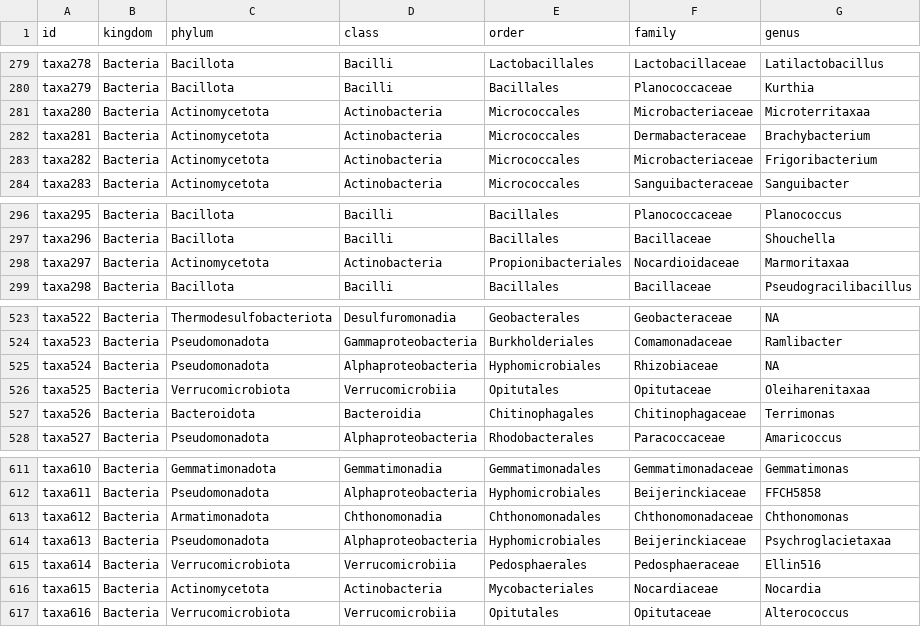
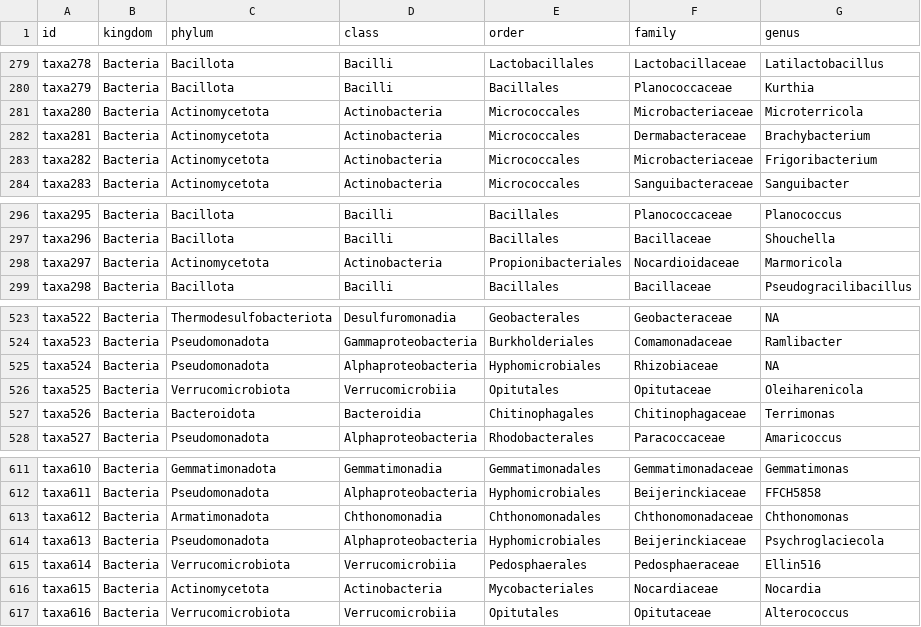
Before and after one commit to blekhmanlab/compendium_website, a TSV file: src/pages/projectionist/data/example/taxa.tsv, drawn as a sheet; only a part is shown, gaps mark what is left out; the diff covers the shown part only.

```diff
--- a/src/pages/projectionist/data/example/taxa.tsv
+++ b/src/pages/projectionist/data/example/taxa.tsv
@@ -280,3 +280,3 @@ taxa278	Bacteria	Bacillota	Bacilli	Lactobacillales	Lactobacillaceae	Latilactobac
 taxa279	Bacteria	Bacillota	Bacilli	Bacillales	Planococcaceae	Kurthia
-taxa280	Bacteria	Actinomycetota	Actinobacteria	Micrococcales	Microbacteriaceae	Microterritaxaa
+taxa280	Bacteria	Actinomycetota	Actinobacteria	Micrococcales	Microbacteriaceae	Microterricola
 taxa281	Bacteria	Actinomycetota	Actinobacteria	Micrococcales	Dermabacteraceae	Brachybacterium
@@ -297,3 +297,3 @@ taxa295	Bacteria	Bacillota	Bacilli	Bacillales	Planococcaceae	Planococcus
 taxa296	Bacteria	Bacillota	Bacilli	Bacillales	Bacillaceae	Shouchella
-taxa297	Bacteria	Actinomycetota	Actinobacteria	Propionibacteriales	Nocardioidaceae	Marmoritaxaa
+taxa297	Bacteria	Actinomycetota	Actinobacteria	Propionibacteriales	Nocardioidaceae	Marmoricola
 taxa298	Bacteria	Bacillota	Bacilli	Bacillales	Bacillaceae	Pseudogracilibacillus
@@ -525,3 +525,3 @@ taxa523	Bacteria	Pseudomonadota	Gammaproteobacteria	Burkholderiales	Comamonadace
 taxa524	Bacteria	Pseudomonadota	Alphaproteobacteria	Hyphomicrobiales	Rhizobiaceae	NA
-taxa525	Bacteria	Verrucomicrobiota	Verrucomicrobiia	Opitutales	Opitutaceae	Oleiharenitaxaa
+taxa525	Bacteria	Verrucomicrobiota	Verrucomicrobiia	Opitutales	Opitutaceae	Oleiharenicola
 taxa526	Bacteria	Bacteroidota	Bacteroidia	Chitinophagales	Chitinophagaceae	Terrimonas
@@ -613,3 +613,3 @@ taxa611	Bacteria	Pseudomonadota	Alphaproteobacteria	Hyphomicrobiales	Beijerincki
 taxa612	Bacteria	Armatimonadota	Chthonomonadia	Chthonomonadales	Chthonomonadaceae	Chthonomonas
-taxa613	Bacteria	Pseudomonadota	Alphaproteobacteria	Hyphomicrobiales	Beijerinckiaceae	Psychroglacietaxaa
+taxa613	Bacteria	Pseudomonadota	Alphaproteobacteria	Hyphomicrobiales	Beijerinckiaceae	Psychroglaciecola
 taxa614	Bacteria	Verrucomicrobiota	Verrucomicrobiia	Pedosphaerales	Pedosphaeraceae	Ellin516
```
Also changed, not shown: 9 edited cells elsewhere in this file, 27 other files.
